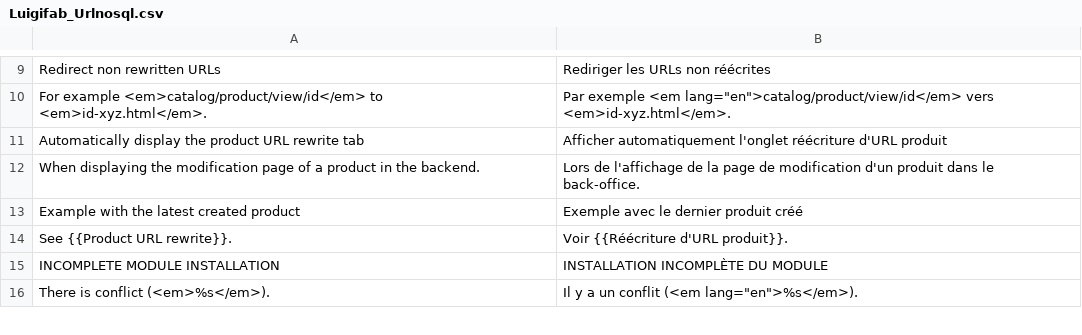
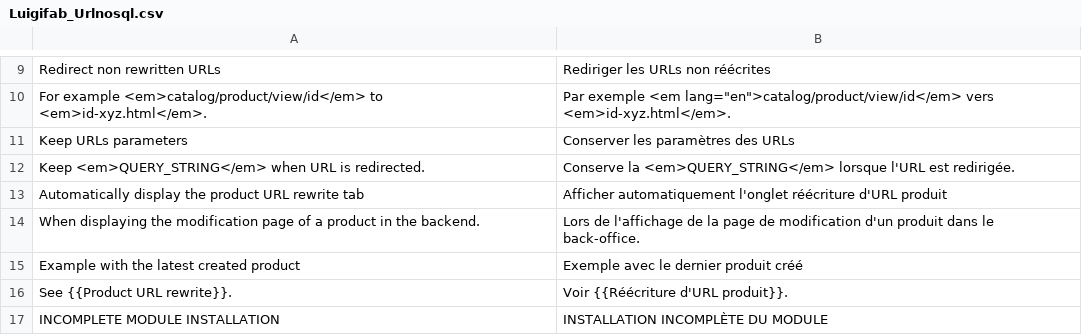
Before and after one commit to luigifab/openmage-urlnosql, a CSV file: src/app/locale/fr_CA/Luigifab_Urlnosql.csv, drawn as a sheet; only a part is shown, gaps mark what is left out; the shorter side is filled out with more unchanged rows; the diff names each change by its address in the sheet, - before the commit and + after, or states it on an @@ line.

```diff
--- a/src/app/locale/fr_CA/Luigifab_Urlnosql.csv
+++ b/src/app/locale/fr_CA/Luigifab_Urlnosql.csv
+row 11: Keep URLs parameters | Conserver les paramètres des URLs
+row 12: Keep <em>QUERY_STRING</em> when URL is redirected. | Conserve la <em>QUERY_STRING</em> lorsque l'URL est redirigée.
```
Also changed, not shown: src/app/locale/fr_CH/Luigifab_Urlnosql.csv, src/app/locale/fr_FR/Luigifab_Urlnosql.csv, 6 other files.
